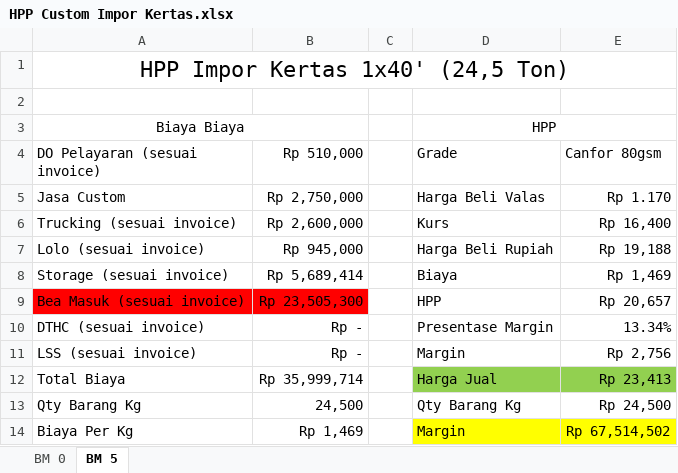
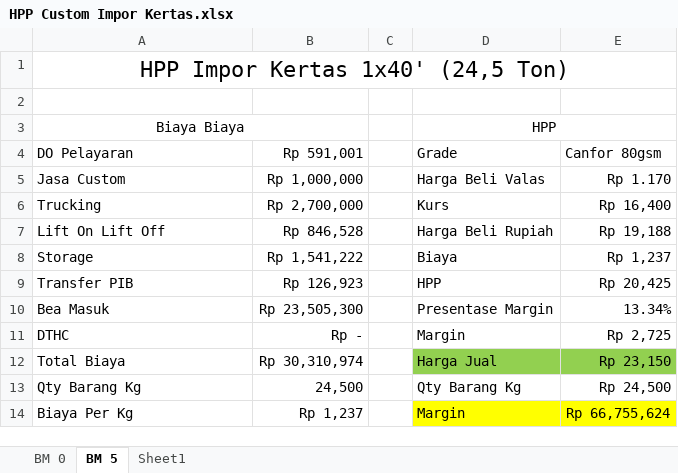
Before and after one commit to aonal00/Web, an Excel workbook: raw/HPP Custom Impor Kertas.xlsx, sheet BM 5, drawn as a sheet; values as stored, in another font and other column widths than the file's, no borders; removed rows and columns are numbered as before the commit, all else as after; the diff names each change by its address in the sheet, - before the commit and + after, or states it on an @@ line.

```diff
--- a/raw/HPP Custom Impor Kertas.xlsx (sheet BM 5)
+++ b/raw/HPP Custom Impor Kertas.xlsx (sheet BM 5)
+sheet tab: Sheet1
-A4: DO Pelayaran (sesuai invoice)
+A4: DO Pelayaran
-B4: Rp 510,000
+B4: Rp 591,001
-B5 (Rp 591,001): Rp 2,750,000
+B5 (Rp 591,001): Rp 1,000,000
-A6 (DO Pelayaran): Trucking (sesuai invoice)
+A6 (DO Pelayaran): Trucking
-B6 (Rp 591,001): Rp 2,600,000
+B6 (Rp 591,001): Rp 2,700,000
-A7 (DO Pelayaran): Lolo (sesuai invoice)
+A7 (DO Pelayaran): Lift On Lift Off
-B7 (Rp 591,001): Rp 945,000
+B7 (Rp 591,001): Rp 846,528
-row 8: Storage (sesuai invoice) | Rp 5,689,414 |  | Biaya | Rp 1,469
-row 9: Bea Masuk (sesuai invoice) | Rp 23,505,300 |  | HPP | Rp 20,657
+row 8: Storage | Rp 1,541,222 |  | Biaya | Rp 1,237
+row 9: Transfer PIB | Rp 126,923 |  | HPP | Rp 20,425
-A10 (DO Pelayaran): DTHC (sesuai invoice)
+A10 (DO Pelayaran): Bea Masuk
-B10 (Rp 591,001): Rp -
+B10 (Rp 591,001): Rp 23,505,300
-A11 (DO Pelayaran): LSS (sesuai invoice)
+A11 (DO Pelayaran): DTHC
-E11 (Canfor 80gsm): Rp 2,756
+E11 (Canfor 80gsm): Rp 2,725
-B12 (Rp 591,001): Rp 35,999,714
+B12 (Rp 591,001): Rp 30,310,974
-E12 (Canfor 80gsm): Rp 23,413
+E12 (Canfor 80gsm): Rp 23,150
-B14 (Rp 591,001): Rp 1,469
+B14 (Rp 591,001): Rp 1,237
-E14 (Canfor 80gsm): Rp 67,514,502
+E14 (Canfor 80gsm): Rp 66,755,624
```
Also changed, not shown: sheet BM 0, formulas that keep their value.
